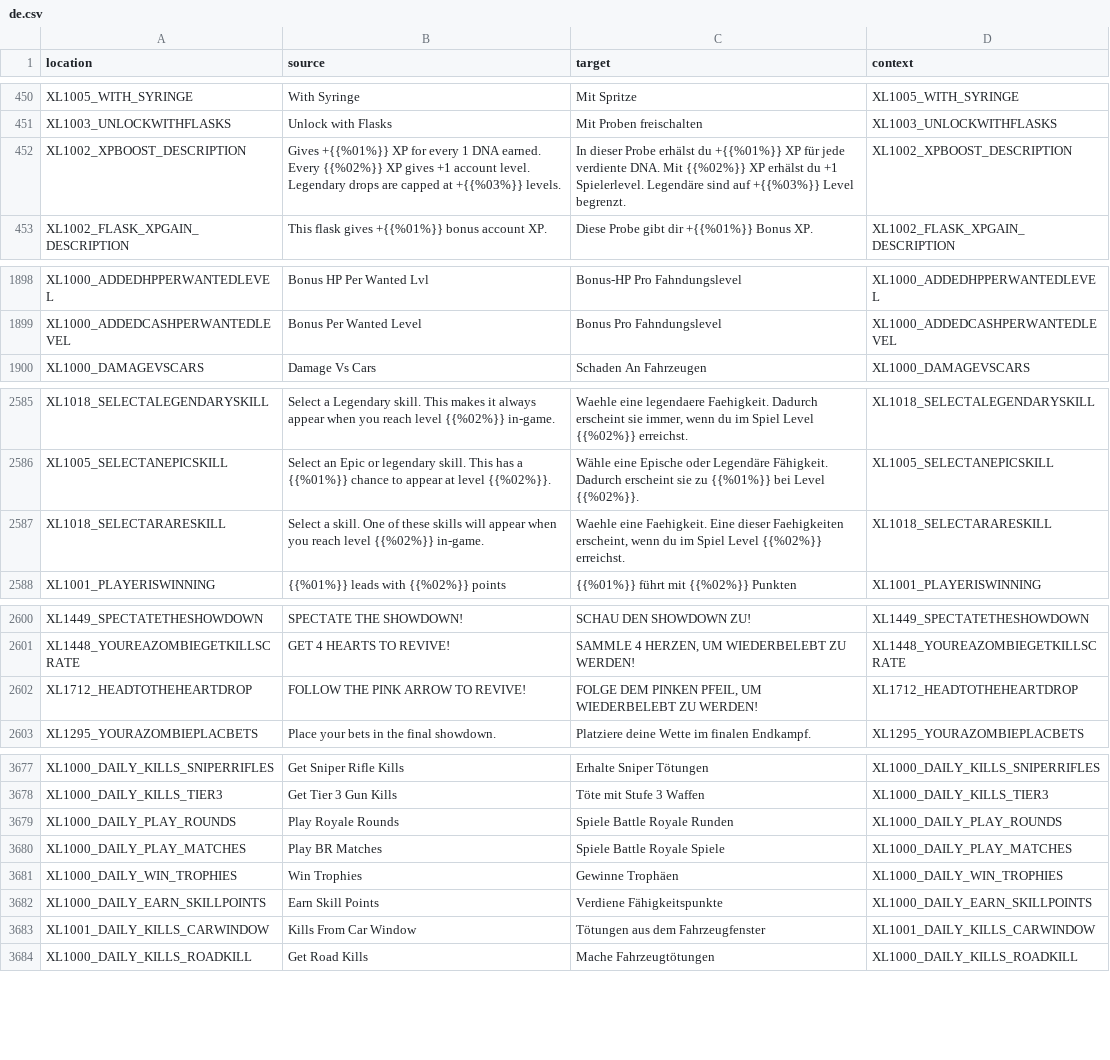
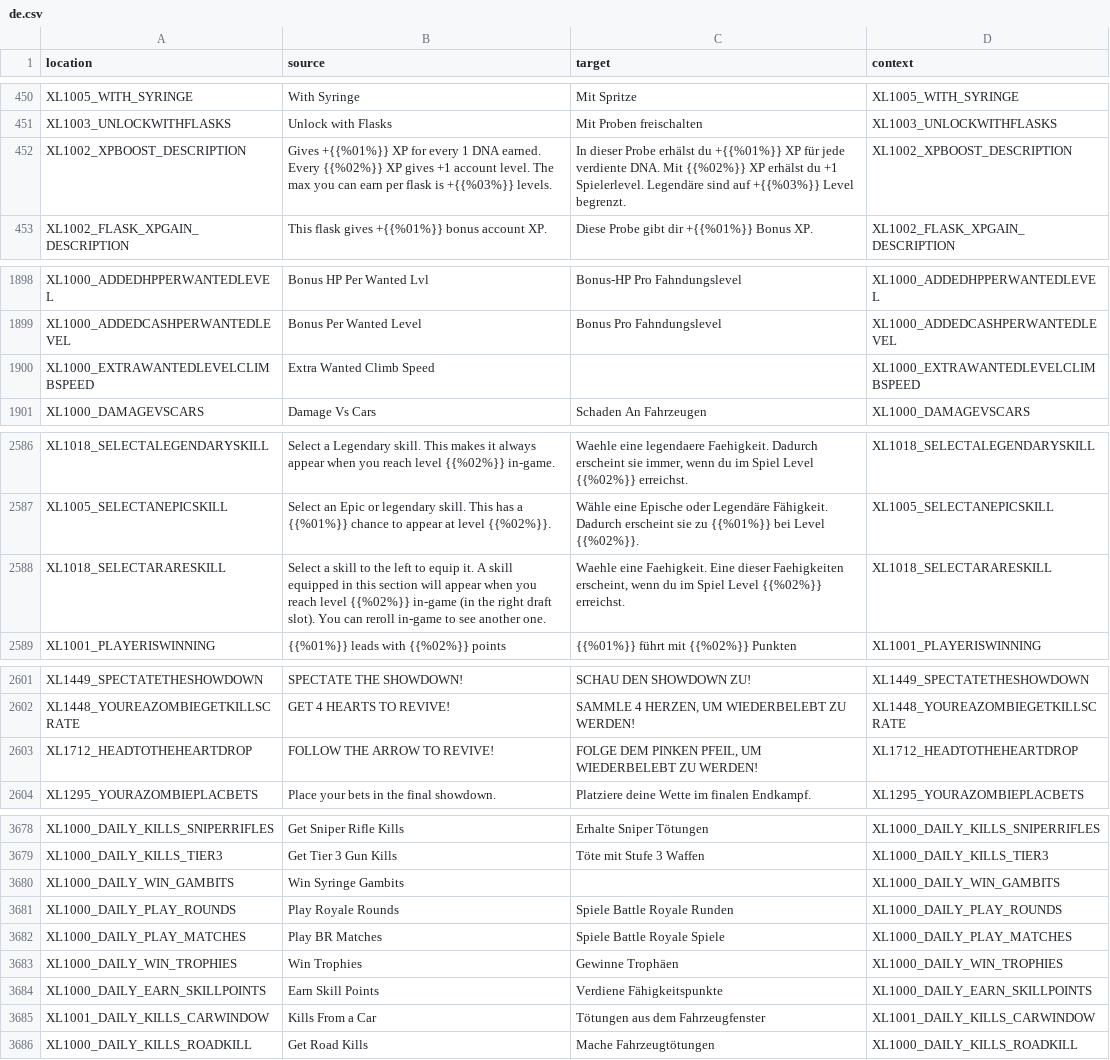
Before and after one commit to bencelot/GeneshiftTranslations, a CSV file: de.csv, drawn as a sheet; only a part is shown, gaps mark what is left out; the diff covers the shown part only.

```diff
--- a/de.csv
+++ b/de.csv
@@ -451,3 +451,3 @@
 "XL1003_UNLOCKWITHFLASKS","Unlock with Flasks","Mit Proben freischalten","XL1003_UNLOCKWITHFLASKS"
-"XL1002_XPBOOST_DESCRIPTION","Gives +{{%01%}} XP for every 1 DNA earned. Every {{%02%}} XP gives +1 account level. Legendary drops are capped at +{{%03%}} levels.","In dieser Probe erhälst du +{{%01%}} XP für jede verdiente DNA. Mit {{%02%}} XP erhälst du +1 Spielerlevel. Legendäre sind auf +{{%03%}} Level begrenzt.","XL1002_XPBOOST_DESCRIPTION"
+"XL1002_XPBOOST_DESCRIPTION","Gives +{{%01%}} XP for every 1 DNA earned. Every {{%02%}} XP gives +1 account level. The max you can earn per flask is +{{%03%}} levels.","In dieser Probe erhälst du +{{%01%}} XP für jede verdiente DNA. Mit {{%02%}} XP erhälst du +1 Spielerlevel. Legendäre sind auf +{{%03%}} Level begrenzt.","XL1002_XPBOOST_DESCRIPTION"
 "XL1002_FLASK_XPGAIN_DESCRIPTION","This flask gives +{{%01%}} bonus account XP.","Diese Probe gibt dir +{{%01%}} Bonus XP.","XL1002_FLASK_XPGAIN_DESCRIPTION"
@@ -1899,2 +1899,3 @@
 "XL1000_ADDEDCASHPERWANTEDLEVEL","Bonus Per Wanted Level","Bonus Pro Fahndungslevel","XL1000_ADDEDCASHPERWANTEDLEVEL"
+"XL1000_EXTRAWANTEDLEVELCLIMBSPEED","Extra Wanted Climb Speed","","XL1000_EXTRAWANTEDLEVELCLIMBSPEED"
 "XL1000_DAMAGEVSCARS","Damage Vs Cars","Schaden An Fahrzeugen","XL1000_DAMAGEVSCARS"
@@ -2586,3 +2587,3 @@
 "XL1005_SELECTANEPICSKILL","Select an Epic or legendary skill. This has a {{%01%}} chance to appear at level {{%02%}}.","Wähle eine Epische oder Legendäre Fähigkeit. Dadurch erscheint sie zu {{%01%}} bei Level {{%02%}}.","XL1005_SELECTANEPICSKILL"
-"XL1018_SELECTARARESKILL","Select a skill. One of these skills will appear when you reach level {{%02%}} in-game.","Waehle eine Faehigkeit. Eine dieser Faehigkeiten erscheint, wenn du im Spiel Level {{%02%}} erreichst.","XL1018_SELECTARARESKILL"
+"XL1018_SELECTARARESKILL","Select a skill to the left to equip it. A skill equipped in this section will appear when you reach level {{%02%}} in-game (in the right draft slot). You can reroll in-game to see another one.","Waehle eine Faehigkeit. Eine dieser Faehigkeiten erscheint, wenn du im Spiel Level {{%02%}} erreichst.","XL1018_SELECTARARESKILL"
 "XL1001_PLAYERISWINNING","{{%01%}} leads with {{%02%}} points","{{%01%}} führt mit {{%02%}} Punkten","XL1001_PLAYERISWINNING"
@@ -2601,3 +2602,3 @@
 "XL1448_YOUREAZOMBIEGETKILLSCRATE","GET 4 HEARTS TO REVIVE!","SAMMLE 4 HERZEN, UM WIEDERBELEBT ZU WERDEN!","XL1448_YOUREAZOMBIEGETKILLSCRATE"
-"XL1712_HEADTOTHEHEARTDROP","FOLLOW THE PINK ARROW TO REVIVE!","FOLGE DEM PINKEN PFEIL, UM WIEDERBELEBT ZU WERDEN!","XL1712_HEADTOTHEHEARTDROP"
+"XL1712_HEADTOTHEHEARTDROP","FOLLOW THE ARROW TO REVIVE!","FOLGE DEM PINKEN PFEIL, UM WIEDERBELEBT ZU WERDEN!","XL1712_HEADTOTHEHEARTDROP"
 "XL1295_YOURAZOMBIEPLACBETS","Place your bets in the final showdown.","Platziere deine Wette im finalen Endkampf.","XL1295_YOURAZOMBIEPLACBETS"
@@ -3678,2 +3679,3 @@
 "XL1000_DAILY_KILLS_TIER3","Get Tier 3 Gun Kills","Töte mit Stufe 3 Waffen","XL1000_DAILY_KILLS_TIER3"
+"XL1000_DAILY_WIN_GAMBITS","Win Syringe Gambits","","XL1000_DAILY_WIN_GAMBITS"
 "XL1000_DAILY_PLAY_ROUNDS","Play Royale Rounds","Spiele Battle Royale Runden","XL1000_DAILY_PLAY_ROUNDS"
@@ -3682,3 +3684,3 @@
 "XL1000_DAILY_EARN_SKILLPOINTS","Earn Skill Points","Verdiene Fähigkeitspunkte","XL1000_DAILY_EARN_SKILLPOINTS"
-"XL1001_DAILY_KILLS_CARWINDOW","Kills From Car Window","Tötungen aus dem Fahrzeugfenster","XL1001_DAILY_KILLS_CARWINDOW"
+"XL1001_DAILY_KILLS_CARWINDOW","Kills From a Car","Tötungen aus dem Fahrzeugfenster","XL1001_DAILY_KILLS_CARWINDOW"
 "XL1000_DAILY_KILLS_ROADKILL","Get Road Kills","Mache Fahrzeugtötungen","XL1000_DAILY_KILLS_ROADKILL"
```
Also changed, not shown: 8 edited cells elsewhere in this file, en.csv, es.csv, 4 other files.
